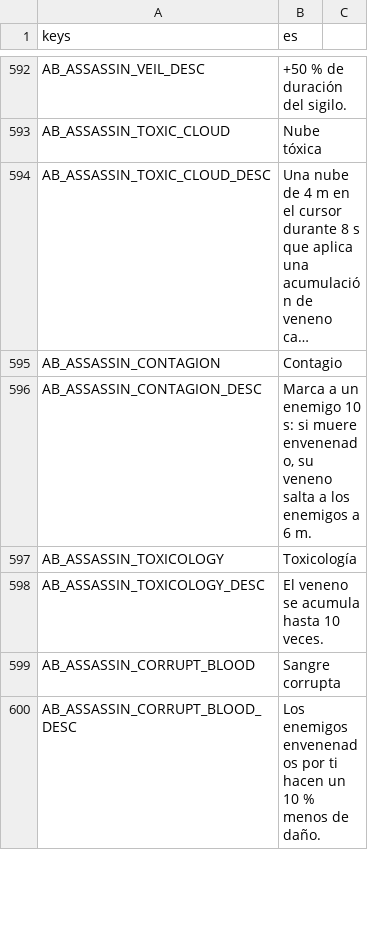
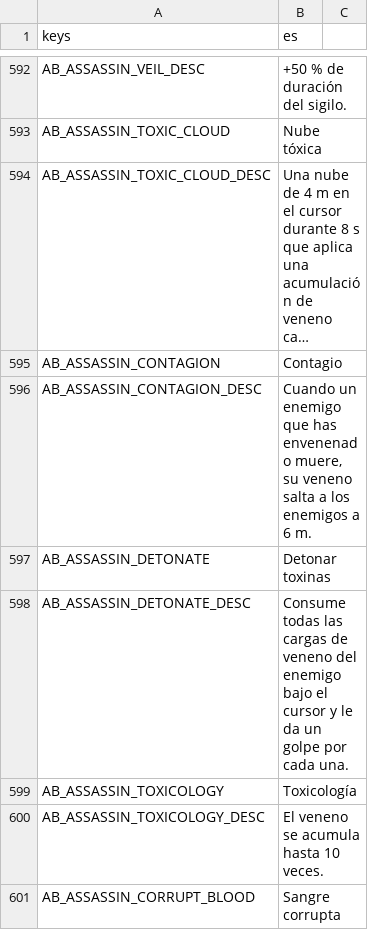
Before and after one commit to CabadaAndres11/thalandor-online-3d, a CSV file: data/texts/textos.csv, drawn as a sheet; only a part is shown, gaps mark what is left out; the shorter side is filled out with more unchanged rows; long unchanged cells end in …; the diff covers the shown part only; the diff names each change by its address in the sheet, - before the commit and + after, or states it on an @@ line.

```diff
--- a/data/texts/textos.csv
+++ b/data/texts/textos.csv
-B596 (es): Marca a un enemigo 10 s: si muere envenenado, su veneno…
+B596 (es): Cuando un enemigo que has envenenado muere, su veneno…
+row 597: AB_ASSASSIN_DETONATE | Detonar toxinas
+row 598: AB_ASSASSIN_DETONATE_DESC | Consume todas las cargas de veneno del enemigo bajo el cursor y le da un golpe por cada una.
```
Also changed, not shown: 30 added rows elsewhere in this file, 43 other files.
